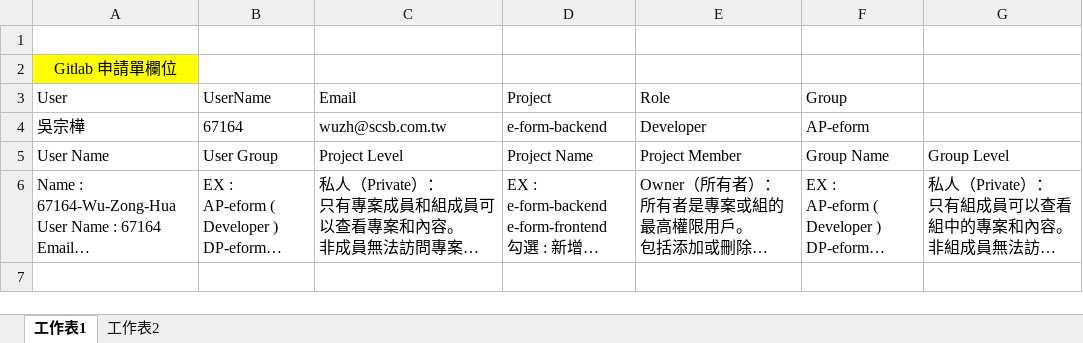
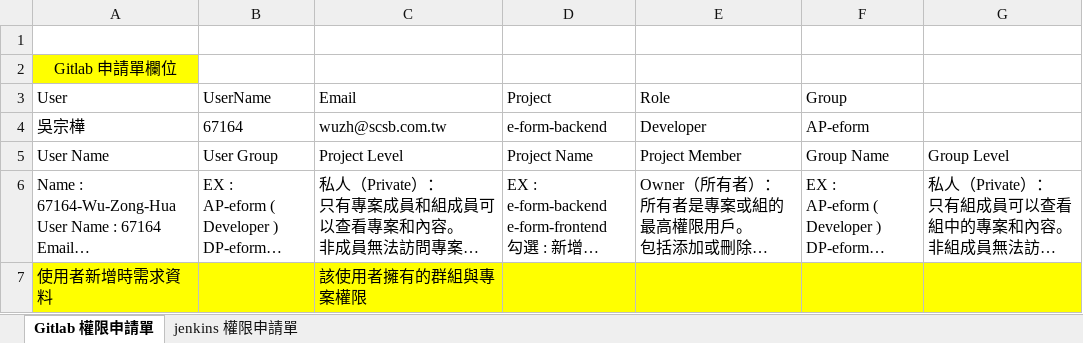
Before and after one commit to UDFWu/transfile, an Excel workbook: CICD 申請單.xlsx, sheet Gitlab 權限申請單, drawn as a sheet; long unchanged cells end in …; values as stored, in another font and other column widths than the file's, no borders; charts and pictures not drawn; the diff names each change by its address in the sheet, - before the commit and + after, or states it on an @@ line.

Commit message:
Add files via upload

```diff
--- a/CICD 申請單.xlsx (sheet Gitlab 權限申請單)
+++ b/CICD 申請單.xlsx (sheet Gitlab 權限申請單)
-sheet tab: 工作表1
+sheet tab: Gitlab 權限申請單
-sheet tab: 工作表2
+sheet tab: jenkins 權限申請單
+row 7: 使用者新增時需求資料 |  | 該使用者擁有的群組與專案權限
```
Also changed, not shown: sheet jenkins 權限申請單, charts or pictures.
